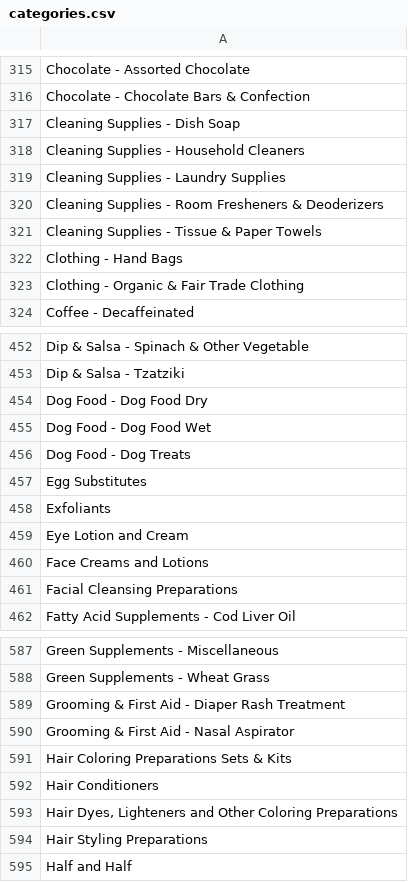
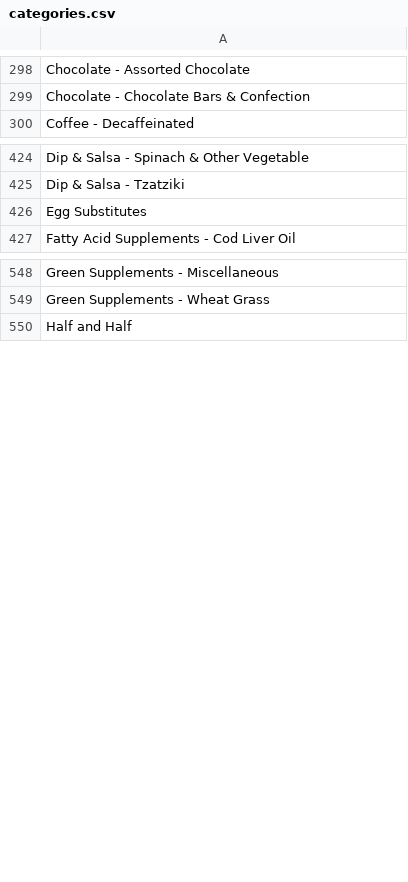
Before and after one commit to youyanggu/adulteration, a CSV file: foodessentials/categories.csv, drawn as a sheet; only a part is shown, gaps mark what is left out; the diff covers the shown part only.

```diff
--- a/foodessentials/categories.csv
+++ b/foodessentials/categories.csv
@@ -316,9 +299,2 @@ Chocolate - Assorted Chocolate
 Chocolate - Chocolate Bars & Confection
-Cleaning Supplies - Dish Soap
-Cleaning Supplies - Household Cleaners
-Cleaning Supplies - Laundry Supplies
-Cleaning Supplies - Room Fresheners & Deoderizers
-Cleaning Supplies - Tissue & Paper Towels
-Clothing - Hand Bags
-Clothing - Organic & Fair Trade Clothing
 Coffee - Decaffeinated
@@ -453,10 +425,3 @@ Dip & Salsa - Spinach & Other Vegetable
 Dip & Salsa - Tzatziki
-Dog Food - Dog Food Dry
-Dog Food - Dog Food Wet
-Dog Food - Dog Treats
 Egg Substitutes
-Exfoliants
-Eye Lotion and Cream
-Face Creams and Lotions
-Facial Cleansing Preparations
 Fatty Acid Supplements - Cod Liver Oil
@@ -588,8 +549,2 @@ Green Supplements - Miscellaneous
 Green Supplements - Wheat Grass
-Grooming & First Aid - Diaper Rash Treatment
-Grooming & First Aid - Nasal Aspirator
-Hair Coloring Preparations Sets & Kits
-Hair Conditioners
-"Hair Dyes, Lighteners and Other Coloring Preparations"
-Hair Styling Preparations
 Half and Half
```
Also changed, not shown: 67 removed rows elsewhere in this file, 1 other file.
